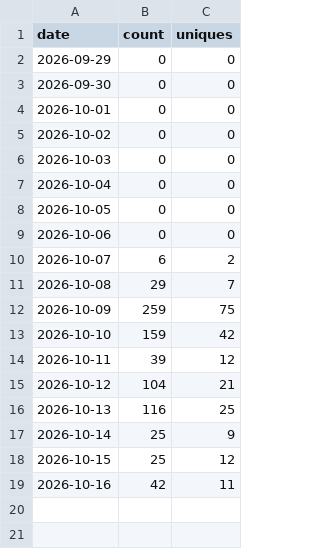
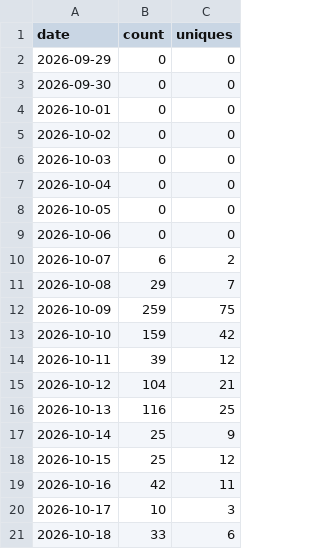
Before and after one commit to Wilhao-CN/WilhasonOceanMaster, a CSV file: traffic-data/views.csv, drawn as a sheet; the diff names each change by its address in the sheet, - before the commit and + after, or states it on an @@ line.

```diff
--- a/traffic-data/views.csv
+++ b/traffic-data/views.csv
+row 20: 2026-10-17 | 10 | 3
+row 21: 2026-10-18 | 33 | 6
```
Also changed, not shown: traffic-data/clones.csv, 1 other file.
